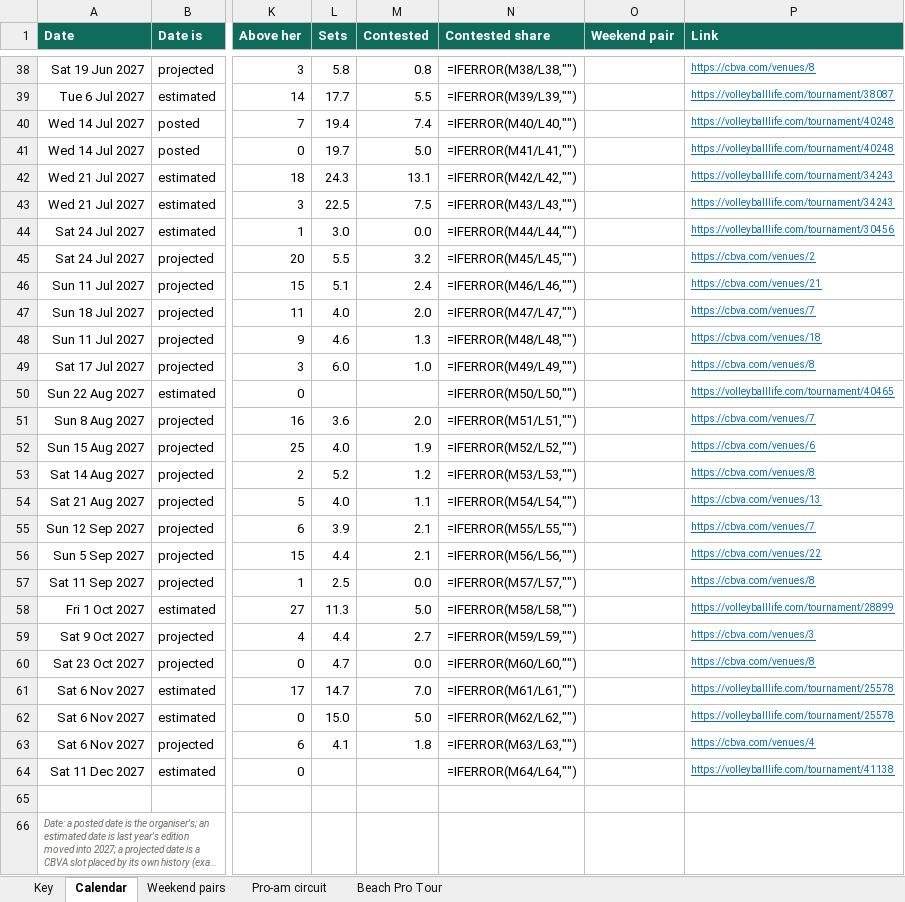
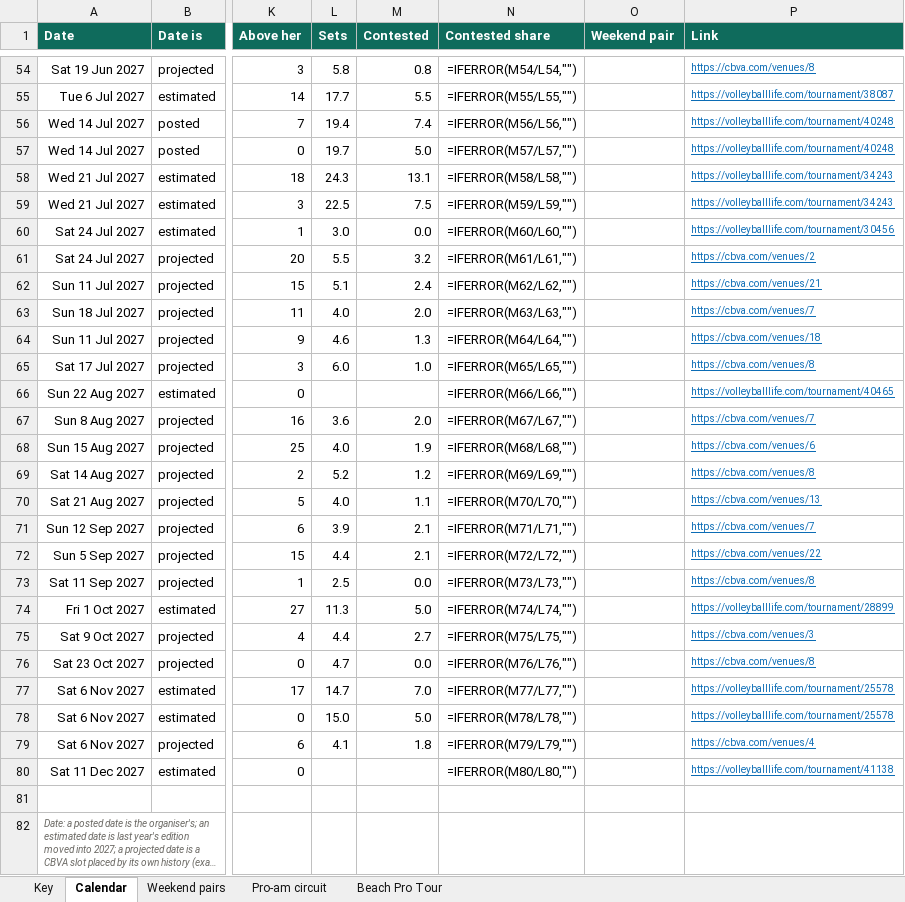
Before and after one commit to cormacflanagan/VB, an Excel workbook: docs/plan-2027.xlsx, sheet Calendar, drawn as a sheet; only a part is shown, gaps mark what is left out; long unchanged cells end in …; values as stored, in another font and other column widths than the file's, no borders; formulas without a stored value are shown as written; table styles not drawn; addresses are those after the commit; the diff covers the shown part only; the diff names each change by its address in the sheet, - before the commit and + after, or states it on an @@ line.

```diff
--- a/docs/plan-2027.xlsx (sheet Calendar)
+++ b/docs/plan-2027.xlsx (sheet Calendar)
-N54 (Contested share): =IFERROR(M38/L38,"")
+N54 (Contested share): =IFERROR(M54/L54,"")
-N55 (Contested share): =IFERROR(M39/L39,"")
+N55 (Contested share): =IFERROR(M55/L55,"")
-N56 (Contested share): =IFERROR(M40/L40,"")
+N56 (Contested share): =IFERROR(M56/L56,"")
-N57 (Contested share): =IFERROR(M41/L41,"")
+N57 (Contested share): =IFERROR(M57/L57,"")
-N58 (Contested share): =IFERROR(M42/L42,"")
+N58 (Contested share): =IFERROR(M58/L58,"")
-N59 (Contested share): =IFERROR(M43/L43,"")
+N59 (Contested share): =IFERROR(M59/L59,"")
-N60 (Contested share): =IFERROR(M44/L44,"")
+N60 (Contested share): =IFERROR(M60/L60,"")
-N61 (Contested share): =IFERROR(M45/L45,"")
+N61 (Contested share): =IFERROR(M61/L61,"")
-N62 (Contested share): =IFERROR(M46/L46,"")
+N62 (Contested share): =IFERROR(M62/L62,"")
-N63 (Contested share): =IFERROR(M47/L47,"")
+N63 (Contested share): =IFERROR(M63/L63,"")
-N64 (Contested share): =IFERROR(M48/L48,"")
+N64 (Contested share): =IFERROR(M64/L64,"")
-N65 (Contested share): =IFERROR(M49/L49,"")
+N65 (Contested share): =IFERROR(M65/L65,"")
-N66 (Contested share): =IFERROR(M50/L50,"")
+N66 (Contested share): =IFERROR(M66/L66,"")
-N67 (Contested share): =IFERROR(M51/L51,"")
+N67 (Contested share): =IFERROR(M67/L67,"")
-N68 (Contested share): =IFERROR(M52/L52,"")
+N68 (Contested share): =IFERROR(M68/L68,"")
-N69 (Contested share): =IFERROR(M53/L53,"")
+N69 (Contested share): =IFERROR(M69/L69,"")
-N70 (Contested share): =IFERROR(M54/L54,"")
+N70 (Contested share): =IFERROR(M70/L70,"")
-N71 (Contested share): =IFERROR(M55/L55,"")
+N71 (Contested share): =IFERROR(M71/L71,"")
-N72 (Contested share): =IFERROR(M56/L56,"")
+N72 (Contested share): =IFERROR(M72/L72,"")
-N73 (Contested share): =IFERROR(M57/L57,"")
+N73 (Contested share): =IFERROR(M73/L73,"")
-N74 (Contested share): =IFERROR(M58/L58,"")
+N74 (Contested share): =IFERROR(M74/L74,"")
-N75 (Contested share): =IFERROR(M59/L59,"")
+N75 (Contested share): =IFERROR(M75/L75,"")
-N76 (Contested share): =IFERROR(M60/L60,"")
+N76 (Contested share): =IFERROR(M76/L76,"")
-N77 (Contested share): =IFERROR(M61/L61,"")
+N77 (Contested share): =IFERROR(M77/L77,"")
-N78 (Contested share): =IFERROR(M62/L62,"")
+N78 (Contested share): =IFERROR(M78/L78,"")
-N79 (Contested share): =IFERROR(M63/L63,"")
+N79 (Contested share): =IFERROR(M79/L79,"")
-N80 (Contested share): =IFERROR(M64/L64,"")
+N80 (Contested share): =IFERROR(M80/L80,"")
```
Also changed, not shown: 16 added rows and 36 edited cells elsewhere in this sheet, sheet Weekend pairs, sheet Key, 7 other files.
